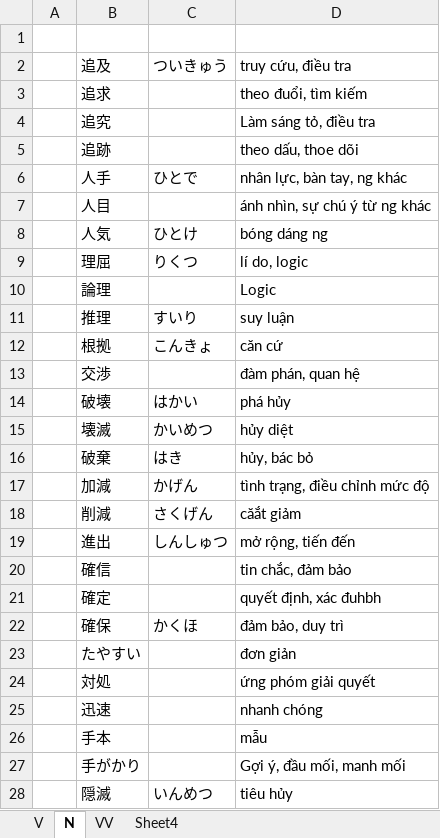
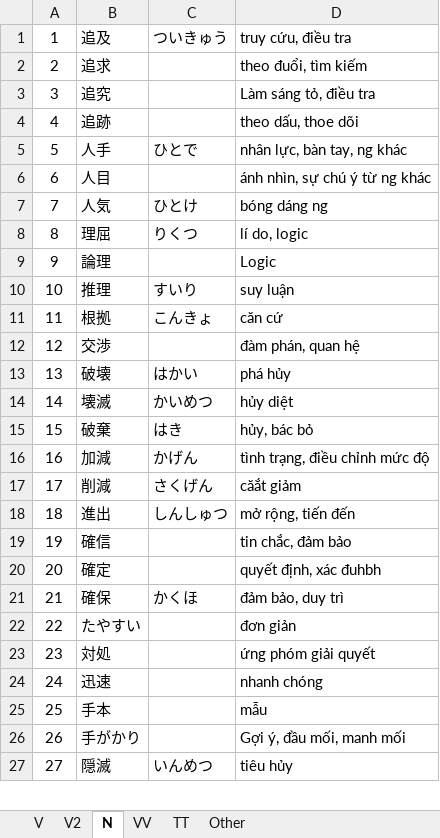
Before and after one commit to ductrungk9haui/loadSvg, an Excel workbook: newwordsN1.xlsx, sheet N, drawn as a sheet; only a part is shown; values as stored, in another font and other column widths than the file's, no borders; removed rows and columns are numbered as before the commit, all else as after; the diff covers the shown part only; the diff names each change by its address in the sheet, - before the commit and + after, or states it on an @@ line.

```diff
--- a/newwordsN1.xlsx (sheet N)
+++ b/newwordsN1.xlsx (sheet N)
-sheet tab: Sheet4
+sheet tab: Other
+sheet tab: V2
+sheet tab: TT
-row 1: (empty)
-A1: (empty)
+A1: 1
-A2: (empty)
+A2: 2
-A3: (empty)
+A3: 3
-A4: (empty)
+A4: 4
-A5: (empty)
+A5: 5
-A6: (empty)
+A6: 6
-A7: (empty)
+A7: 7
-A8: (empty)
+A8: 8
-A9: (empty)
+A9: 9
-A10: (empty)
+A10: 10
-A11: (empty)
+A11: 11
-A12: (empty)
+A12: 12
-A13: (empty)
+A13: 13
-A14: (empty)
+A14: 14
-A15: (empty)
+A15: 15
-A16: (empty)
+A16: 16
-A17: (empty)
+A17: 17
-A18: (empty)
+A18: 18
-A19: (empty)
+A19: 19
-A20: (empty)
+A20: 20
-A21: (empty)
+A21: 21
-A22: (empty)
+A22: 22
-A23: (empty)
+A23: 23
-A24: (empty)
+A24: 24
-A25: (empty)
+A25: 25
-A26: (empty)
+A26: 26
-A27: (empty)
+A27: 27
```
Also changed, not shown: 37 added rows and 314 edited cells elsewhere in this sheet, sheet V, sheet Other.
